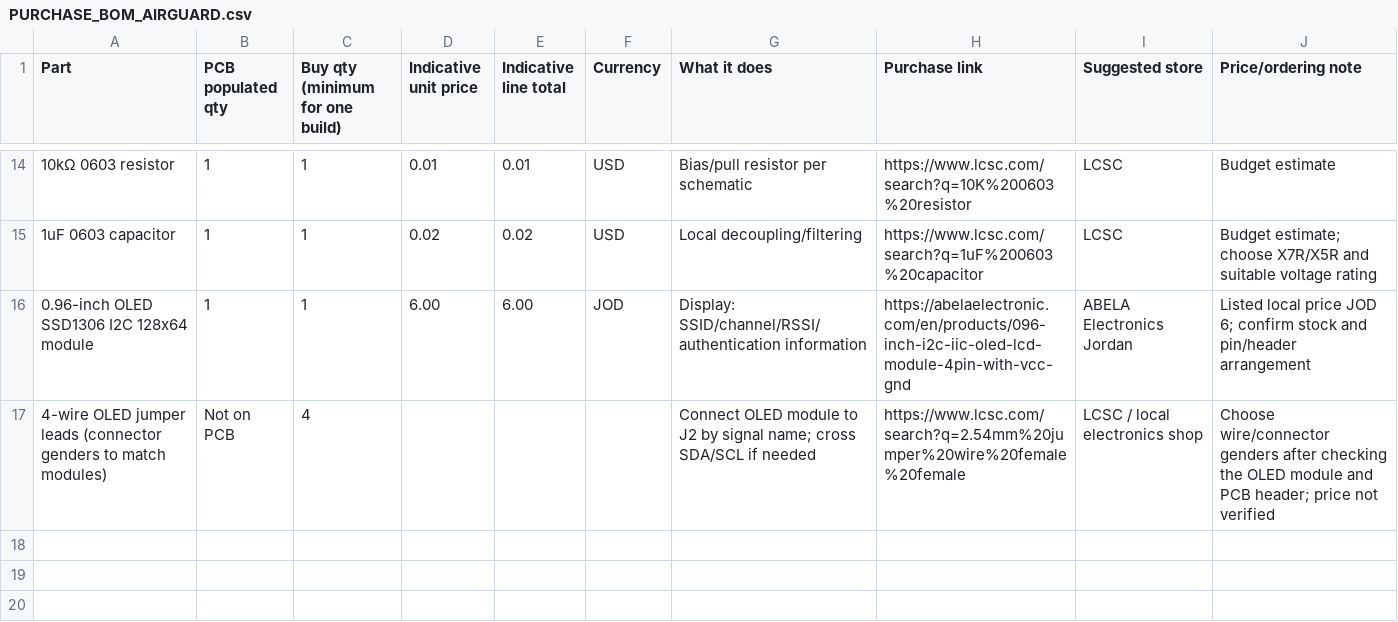
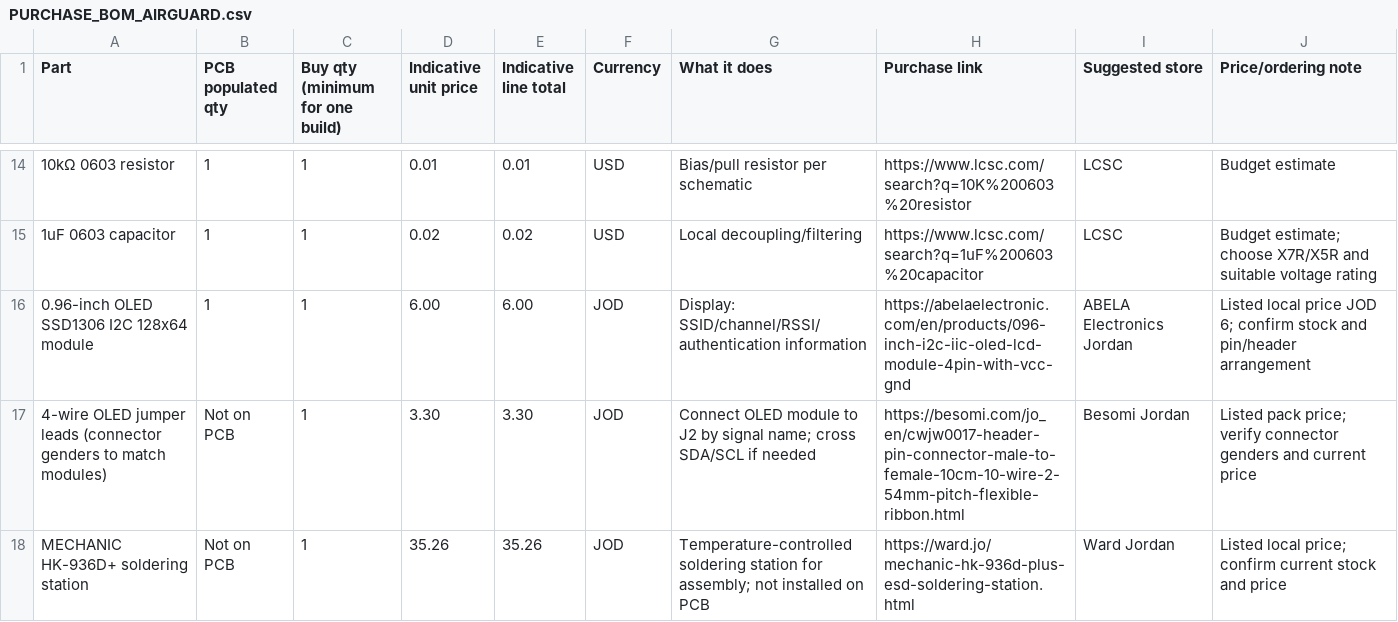
Before and after one commit to Glitch953/AIRGUARD, a CSV file: hardware/bom/PURCHASE_BOM_AIRGUARD.csv, drawn as a sheet; only a part is shown, gaps mark what is left out; the diff names each change by its address in the sheet, - before the commit and + after, or states it on an @@ line.

Commit message:
Update AIRGUARD purchase BOM with OLED leads and soldering station

```diff
--- a/hardware/bom/PURCHASE_BOM_AIRGUARD.csv
+++ b/hardware/bom/PURCHASE_BOM_AIRGUARD.csv
-C17 (Buy qty (minimum for one build)): 4
+C17 (Buy qty (minimum for one build)): 1
-D17 (Indicative unit price): (empty)
+D17 (Indicative unit price): 3.30
-E17 (Indicative line total): (empty)
+E17 (Indicative line total): 3.30
-F17 (Currency): (empty)
+F17 (Currency): JOD
-H17 (Purchase link): https://www.lcsc.com/search?q=2.54mm%20jumper%20wire%20female%20female
+H17 (Purchase link): https://besomi.com/jo_en/cwjw0017-header-pin-connector-male-to-female-10cm-10-wire-2-54mm-pitch-flexible-ribbon.html
-I17 (Suggested store): LCSC / local electronics shop
+I17 (Suggested store): Besomi Jordan
-J17 (Price/ordering note): Choose wire/connector genders after checking the OLED module and PCB header; price not verified
+J17 (Price/ordering note): Listed pack price; verify connector genders and current price
+row 18: MECHANIC HK-936D+ soldering station | Not on PCB | 1 | 35.26 | 35.26 | JOD | Temperature-controlled soldering station for assembly; not installed on PCB | https://ward.jo/mechanic-hk-936d-plus-esd-soldering-station.html | Ward Jordan | Listed local price; confirm current stock and price
```
